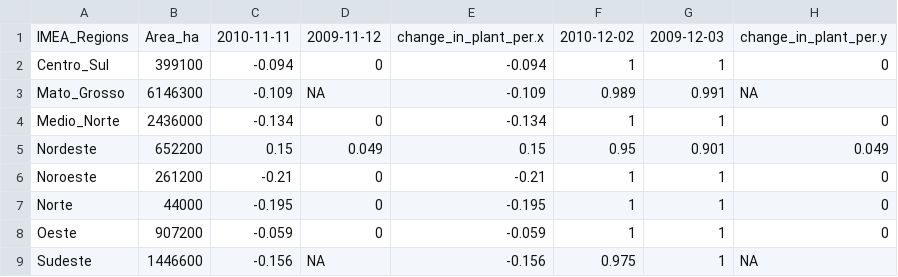
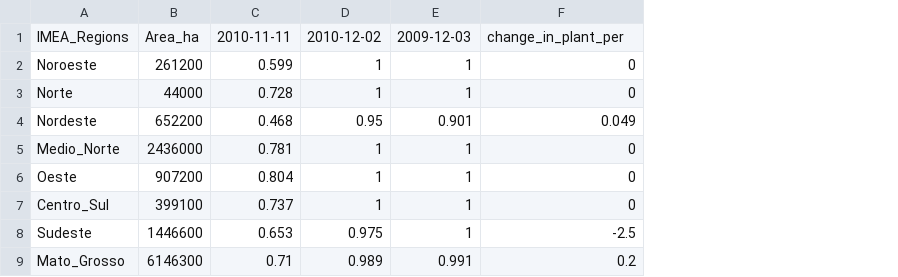
Before and after one commit to davidcarroll88/agroserv_cropdates, a CSV file: cleaned_data/soy_plant_2011_region.csv, drawn as a sheet; removed rows and columns are numbered as before the commit, all else as after; the diff names each change by its address in the sheet, - before the commit and + after, or states it on an @@ line.

Commit message:
Update soy_plant_2011_region.csv

```diff
--- a/cleaned_data/soy_plant_2011_region.csv
+++ b/cleaned_data/soy_plant_2011_region.csv
-column C, row 1: 2010-11-11; rows 6-9: -0.21 | -0.195 | -0.059 | -0.156
-column D, row 1: 2009-11-12; rows 6-9: 0 | 0 | 0 | NA
-column E, row 1: change_in_plant_per.x; rows 6-9: -0.21 | -0.195 | -0.059 | -0.156
+column C, rows 1-3: 2010-11-11 | 0.599 | 0.728; row 6: 0.804; row 8: 0.653
-F1: change_in_plant_per.y
+F1: change_in_plant_per
-row 3: Mato_Grosso | 6146300 | -0.109 | NA | -0.109 | 0.989 | 0.991 | NA
@@ row 5 moved to row 4: Nordeste @@
@@ row 4 moved to row 5: Medio_Norte @@
@@ row 2 moved to row 7: Centro_Sul @@
-F8: NA
+F8: -2.5
+row 9: Mato_Grosso | 6146300 | 0.71 | 0.989 | 0.991 | 0.2
```
